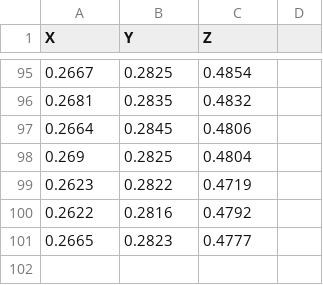
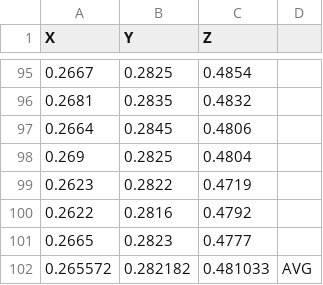
Before and after one commit to hcilab-um/STColorCorrection, a CSV file: Data/wtPoint_SmallProjector.csv, drawn as a sheet; only a part is shown, gaps mark what is left out; the diff names each change by its address in the sheet, - before the commit and + after, or states it on an @@ line.

Commit message:
small projector with new white point measures

```diff
--- a/Data/wtPoint_SmallProjector.csv
+++ b/Data/wtPoint_SmallProjector.csv
+row 102: 0.265572 | 0.282182 | 0.481033 | AVG
```
Also changed, not shown: 3 other files.
